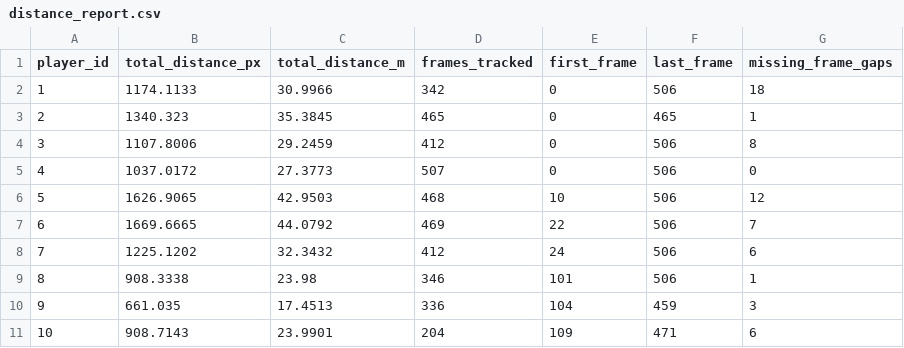
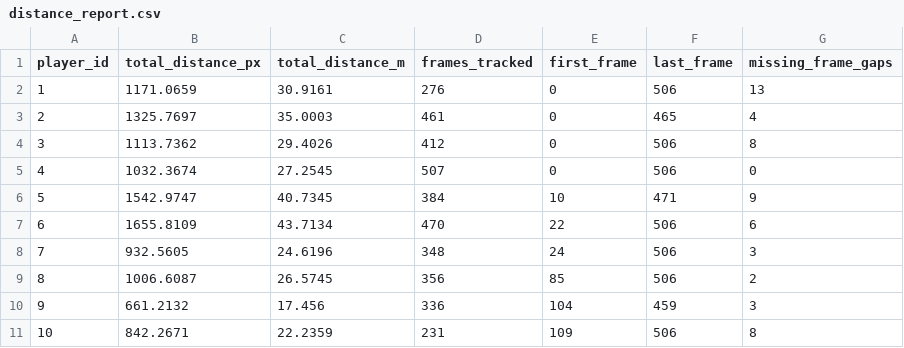
Before and after one commit to Aliayman38/Basketball_Project, a CSV file: runs/bot-sort tracking/analytics/distance_report.csv, drawn as a sheet.

```diff
--- a/runs/bot-sort tracking/analytics/distance_report.csv
+++ b/runs/bot-sort tracking/analytics/distance_report.csv
@@ -1,11 +1,11 @@
 player_id,total_distance_px,total_distance_m,frames_tracked,first_frame,last_frame,missing_frame_gaps
-1,1174.1133,30.9966,342,0,506,18
-2,1340.323,35.3845,465,0,465,1
-3,1107.8006,29.2459,412,0,506,8
-4,1037.0172,27.3773,507,0,506,0
-5,1626.9065,42.9503,468,10,506,12
-6,1669.6665,44.0792,469,22,506,7
-7,1225.1202,32.3432,412,24,506,6
-8,908.3338,23.98,346,101,506,1
-9,661.035,17.4513,336,104,459,3
-10,908.7143,23.9901,204,109,471,6
+1,1171.0659,30.9161,276,0,506,13
+2,1325.7697,35.0003,461,0,465,4
+3,1113.7362,29.4026,412,0,506,8
+4,1032.3674,27.2545,507,0,506,0
+5,1542.9747,40.7345,384,10,471,9
+6,1655.8109,43.7134,470,22,506,6
+7,932.5605,24.6196,348,24,506,3
+8,1006.6087,26.5745,356,85,506,2
+9,661.2132,17.456,336,104,459,3
+10,842.2671,22.2359,231,109,506,8
```
Also changed, not shown: runs/bot-sort tracking/analytics/speed_report.csv, 15 other files.
